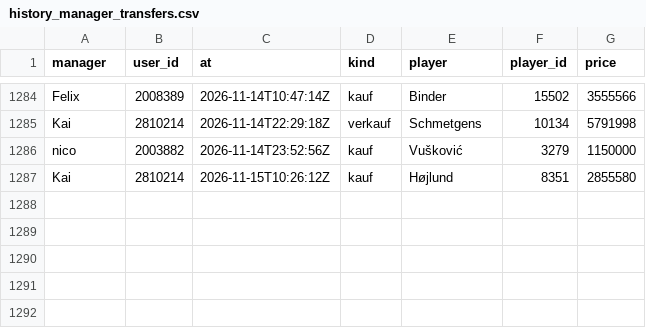
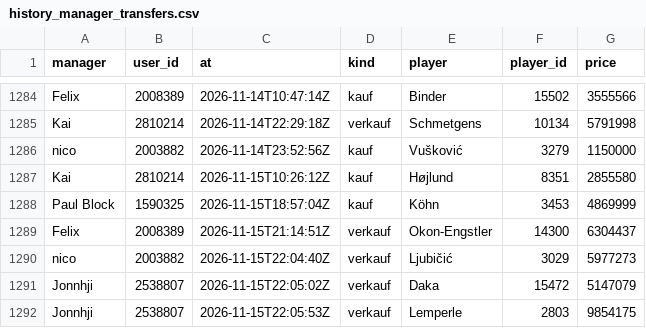
Before and after one commit to Klaudeai/feed-c95b9a6cf8, a CSV file: data/history_manager_transfers.csv, drawn as a sheet; only a part is shown, gaps mark what is left out; the diff names each change by its address in the sheet, - before the commit and + after, or states it on an @@ line.

Commit message:
update 2026-11-16T00:22:36.959221+00:00

```diff
--- a/data/history_manager_transfers.csv
+++ b/data/history_manager_transfers.csv
+row 1288: Paul Block | 1590325 | 2026-11-15T18:57:04Z | kauf | Köhn | 3453 | 4869999
+row 1289: Felix | 2008389 | 2026-11-15T21:14:51Z | verkauf | Okon-Engstler | 14300 | 6304437
+row 1290: nico | 2003882 | 2026-11-15T22:04:40Z | verkauf | Ljubičić | 3029 | 5977273
+row 1291: Jonnhji | 2538807 | 2026-11-15T22:05:02Z | verkauf | Daka | 15472 | 5147079
+row 1292: Jonnhji | 2538807 | 2026-11-15T22:05:53Z | verkauf | Lemperle | 2803 | 9854175
```
